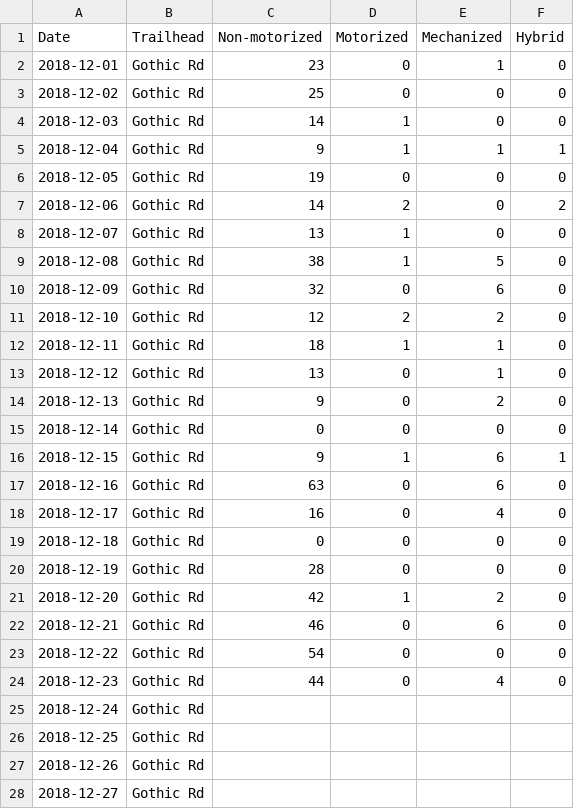
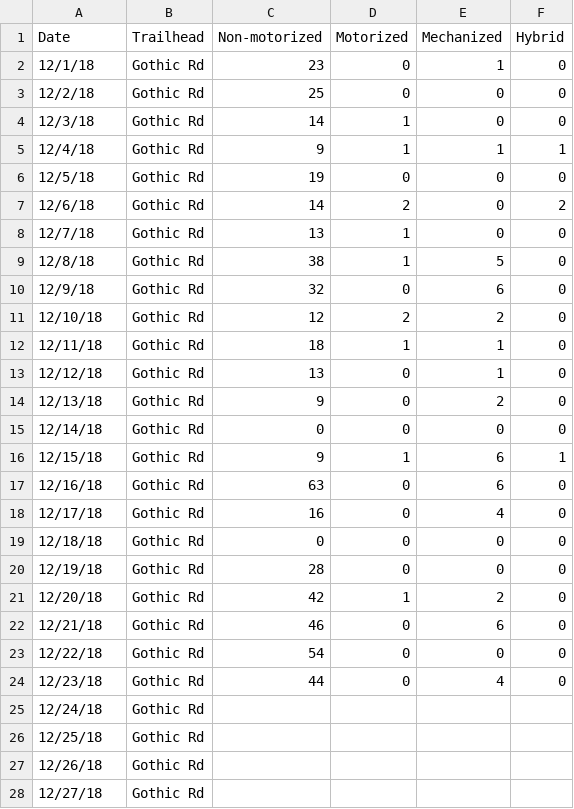
Before and after one commit to ztreisman/Winter_Travel, a CSV file: Data_for_Zack/2018-2019/gothic.csv, drawn as a sheet; only a part is shown; the diff covers the shown part only.

```diff
--- a/Data_for_Zack/2018-2019/gothic.csv
+++ b/Data_for_Zack/2018-2019/gothic.csv
@@ -1,28 +1,28 @@
 Date,Trailhead,Non-motorized,Motorized,Mechanized,Hybrid
-2018-12-01,Gothic Rd,23,0,1,0
-2018-12-02,Gothic Rd,25,0,0,0
-2018-12-03,Gothic Rd,14,1,0,0
-2018-12-04,Gothic Rd,9,1,1,1
-2018-12-05,Gothic Rd,19,0,0,0
-2018-12-06,Gothic Rd,14,2,0,2
-2018-12-07,Gothic Rd,13,1,0,0
-2018-12-08,Gothic Rd,38,1,5,0
-2018-12-09,Gothic Rd,32,0,6,0
-2018-12-10,Gothic Rd,12,2,2,0
-2018-12-11,Gothic Rd,18,1,1,0
-2018-12-12,Gothic Rd,13,0,1,0
-2018-12-13,Gothic Rd,9,0,2,0
-2018-12-14,Gothic Rd,0,0,0,0
-2018-12-15,Gothic Rd,9,1,6,1
-2018-12-16,Gothic Rd,63,0,6,0
-2018-12-17,Gothic Rd,16,0,4,0
-2018-12-18,Gothic Rd,0,0,0,0
-2018-12-19,Gothic Rd,28,0,0,0
-2018-12-20,Gothic Rd,42,1,2,0
-2018-12-21,Gothic Rd,46,0,6,0
-2018-12-22,Gothic Rd,54,0,0,0
-2018-12-23,Gothic Rd,44,0,4,0
-2018-12-24,Gothic Rd,,,,
-2018-12-25,Gothic Rd,,,,
-2018-12-26,Gothic Rd,,,,
-2018-12-27,Gothic Rd,,,,
+12/1/18,Gothic Rd,23,0,1,0
+12/2/18,Gothic Rd,25,0,0,0
+12/3/18,Gothic Rd,14,1,0,0
+12/4/18,Gothic Rd,9,1,1,1
+12/5/18,Gothic Rd,19,0,0,0
+12/6/18,Gothic Rd,14,2,0,2
+12/7/18,Gothic Rd,13,1,0,0
+12/8/18,Gothic Rd,38,1,5,0
+12/9/18,Gothic Rd,32,0,6,0
+12/10/18,Gothic Rd,12,2,2,0
+12/11/18,Gothic Rd,18,1,1,0
+12/12/18,Gothic Rd,13,0,1,0
+12/13/18,Gothic Rd,9,0,2,0
+12/14/18,Gothic Rd,0,0,0,0
+12/15/18,Gothic Rd,9,1,6,1
+12/16/18,Gothic Rd,63,0,6,0
+12/17/18,Gothic Rd,16,0,4,0
+12/18/18,Gothic Rd,0,0,0,0
+12/19/18,Gothic Rd,28,0,0,0
+12/20/18,Gothic Rd,42,1,2,0
+12/21/18,Gothic Rd,46,0,6,0
+12/22/18,Gothic Rd,54,0,0,0
+12/23/18,Gothic Rd,44,0,4,0
+12/24/18,Gothic Rd,,,,
+12/25/18,Gothic Rd,,,,
+12/26/18,Gothic Rd,,,,
+12/27/18,Gothic Rd,,,,
```
Also changed, not shown: 111 edited cells elsewhere in this file, Data_for_Zack/2017-2018/washington.csv, Data_for_Zack/2018-2019/cement.csv, 19 other files.
